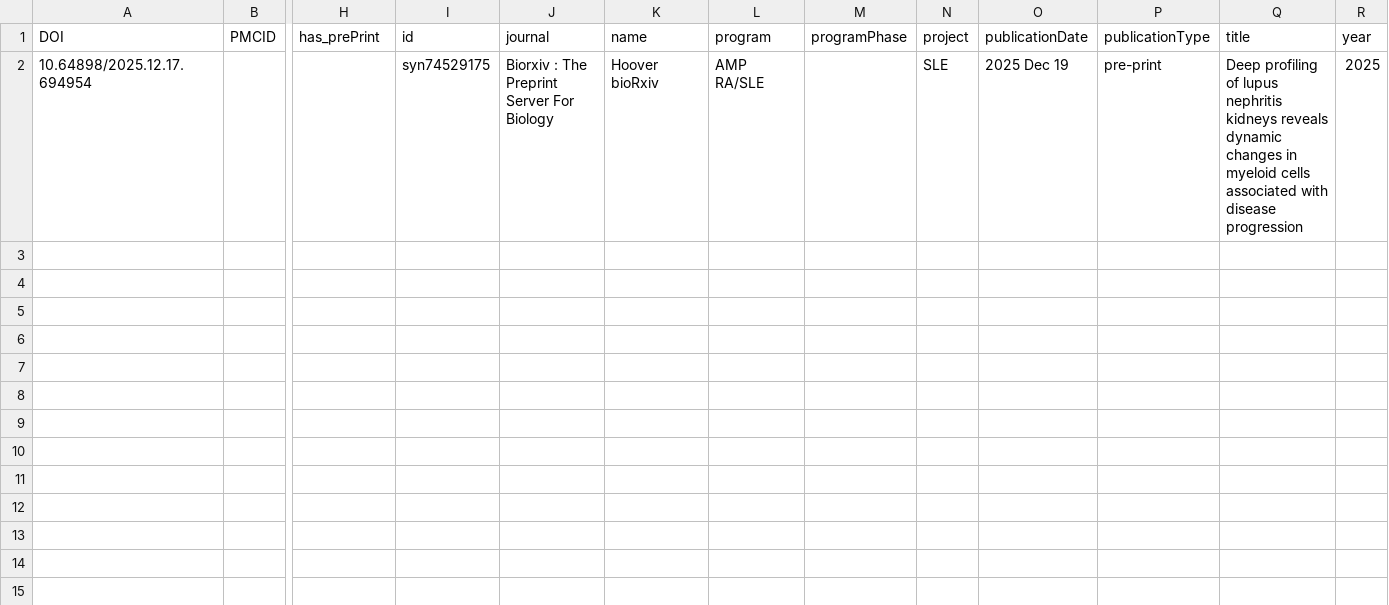
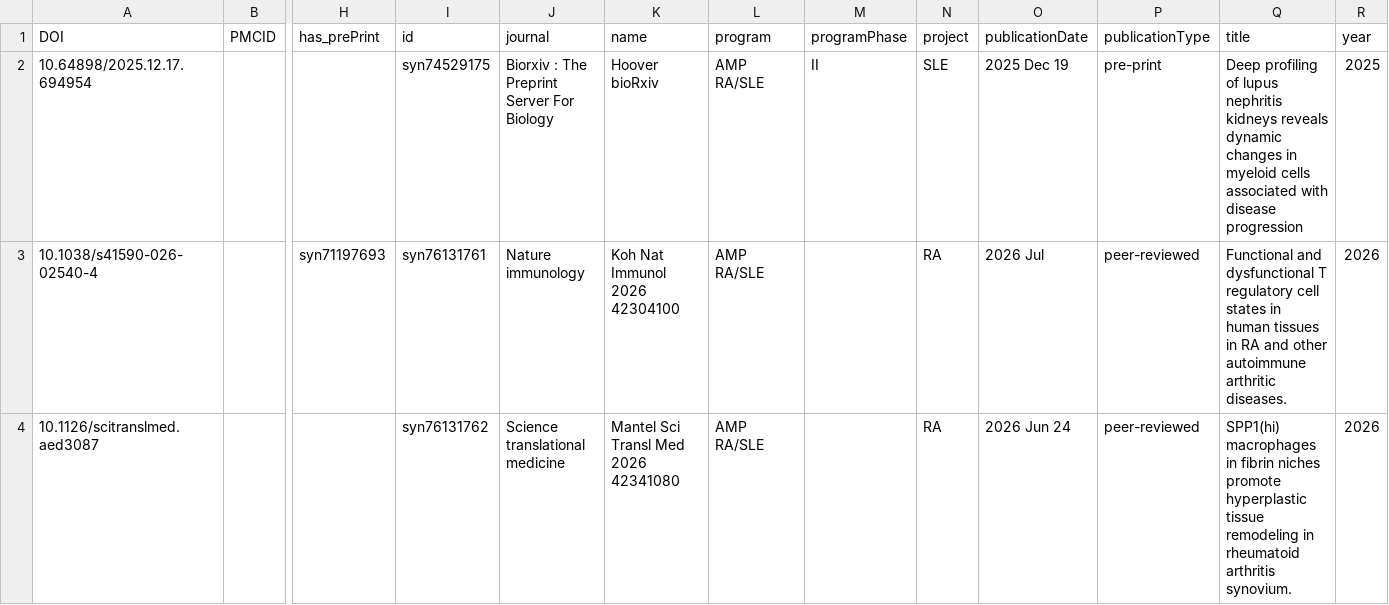
Before and after one commit to ARK-Portal/portal_publication_management, a CSV file: publication_updates.csv, drawn as a sheet; only a part is shown, gaps mark what is left out; rows hold the shown columns only; the diff names each change by its address in the sheet, - before the commit and + after, or states it on an @@ line.

Commit message:
manual revision of pub annotations

```diff
--- a/publication_updates.csv
+++ b/publication_updates.csv
-M2 (programPhase): (empty)
+M2 (programPhase): II
+row 3: 10.1038/s41590-026-02540-4 |  | syn71197693 | syn76131761 | Nature immunology | Koh Nat Immunol 2026 42304100 | AMP RA/SLE |  | RA | 2026 Jul | peer-reviewed | Functional and dysfunctional T regulatory cell states in human tissues in RA and other autoimmune arthritic diseases. | 2026
+row 4: 10.1126/scitranslmed.aed3087 |  |  | syn76131762 | Science translational medicine | Mantel Sci Transl Med 2026 42341080 | AMP RA/SLE |  | RA | 2026 Jun 24 | peer-reviewed | SPP1(hi) macrophages in fibrin niches promote hyperplastic tissue remodeling in rheumatoid arthritis synovium. | 2026
```
